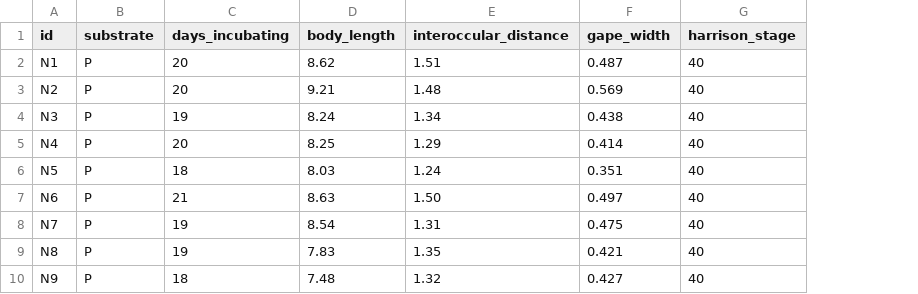
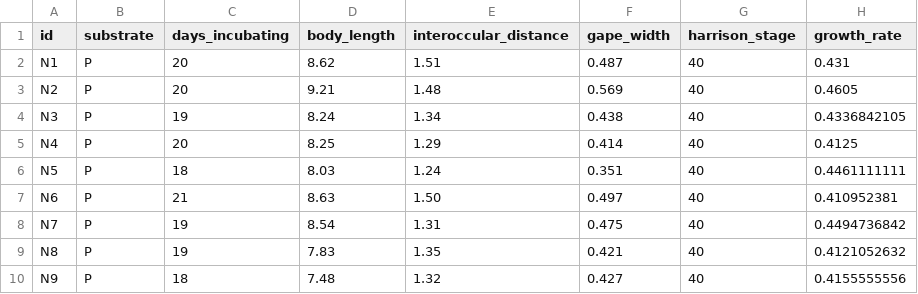
Before and after one commit to AnnaProhofsky/Newts2024, a CSV file: Development/hatchling_data.csv, drawn as a sheet; only a part is shown; the diff names each change by its address in the sheet, - before the commit and + after, or states it on an @@ line.

Commit message:
Added growth rate

```diff
--- a/Development/hatchling_data.csv
+++ b/Development/hatchling_data.csv
+column H (growth_rate), rows 2-10: 0.431 | 0.4605 | 0.4336842105 | 0.4125 | 0.4461111111 | 0.410952381 | 0.4494736842 | 0.4121052632 | 0.4155555556
```
Also changed, not shown: 1 other file.
